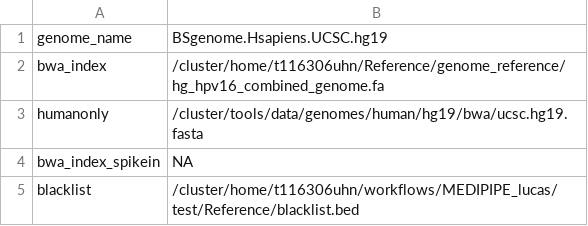
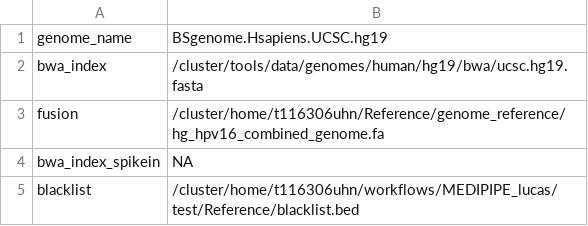
Before and after one commit to lucasjpenny/MEDIPIPE_lucas, a TSV file: workflow/reference_template.tsv, drawn as a sheet.

```diff
--- a/workflow/reference_template.tsv
+++ b/workflow/reference_template.tsv
@@ -1,4 +1,4 @@
 genome_name	BSgenome.Hsapiens.UCSC.hg19
-bwa_index	/cluster/home/t116306uhn/Reference/genome_reference/hg_hpv16_combined_genome.fa
-humanonly	/cluster/tools/data/genomes/human/hg19/bwa/ucsc.hg19.fasta
+bwa_index	/cluster/tools/data/genomes/human/hg19/bwa/ucsc.hg19.fasta
+fusion	/cluster/home/t116306uhn/Reference/genome_reference/hg_hpv16_combined_genome.fa
 bwa_index_spikein	NA
```
Also changed, not shown: workflow/sample_template.tsv, 6 other files.
